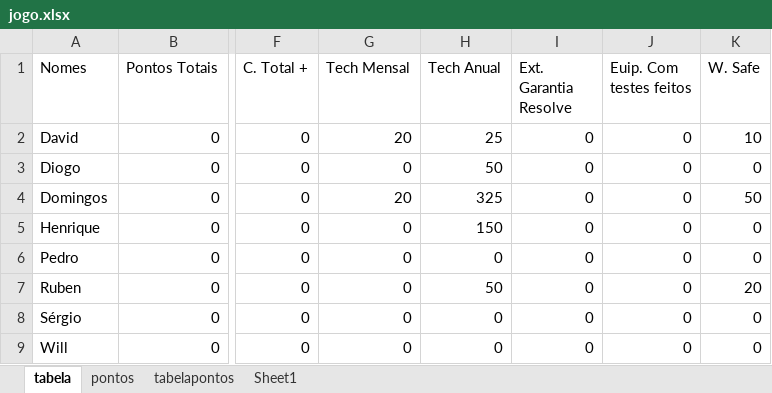
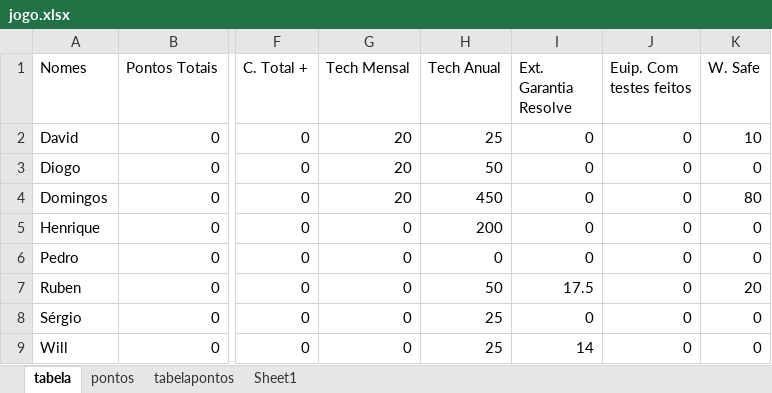
Before and after one commit to RuiBaio/Resolve, an Excel workbook: jogo.xlsx, sheet tabela, drawn as a sheet; only a part is shown, gaps mark what is left out; values as stored, in another font and other column widths than the file's, no borders; the diff names each change by its address in the sheet, - before the commit and + after, or states it on an @@ line.

Commit message:
Update jogo.xlsx

```diff
--- a/jogo.xlsx (sheet tabela)
+++ b/jogo.xlsx (sheet tabela)
-G3 (Tech Mensal): 0
+G3 (Tech Mensal): 20
-H4 (Tech Anual): 325
+H4 (Tech Anual): 450
-K4 (W. Safe): 50
+K4 (W. Safe): 80
-H5 (Tech Anual): 150
+H5 (Tech Anual): 200
-I7 (Ext. Garantia Resolve): 0
+I7 (Ext. Garantia Resolve): 17.5
-H8:H9 (Tech Anual): 0
+H8:H9 (Tech Anual): 25
-I9 (Ext. Garantia Resolve): 0
+I9 (Ext. Garantia Resolve): 14
```
Also changed, not shown: sheet pontos.
